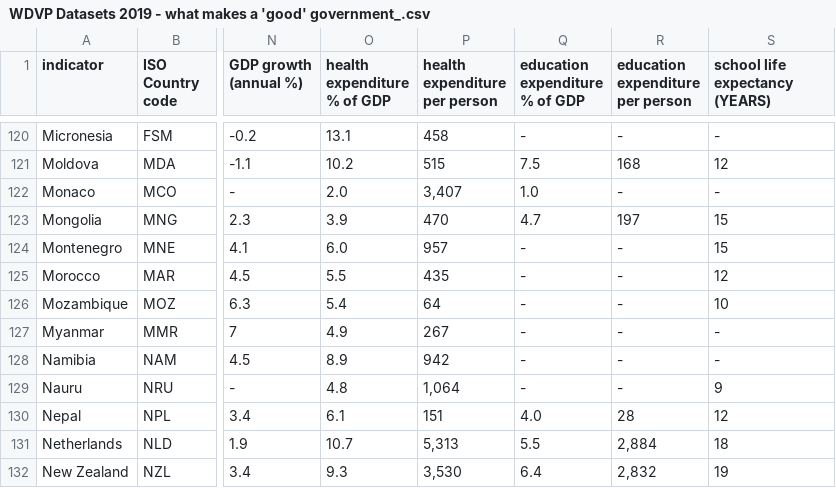
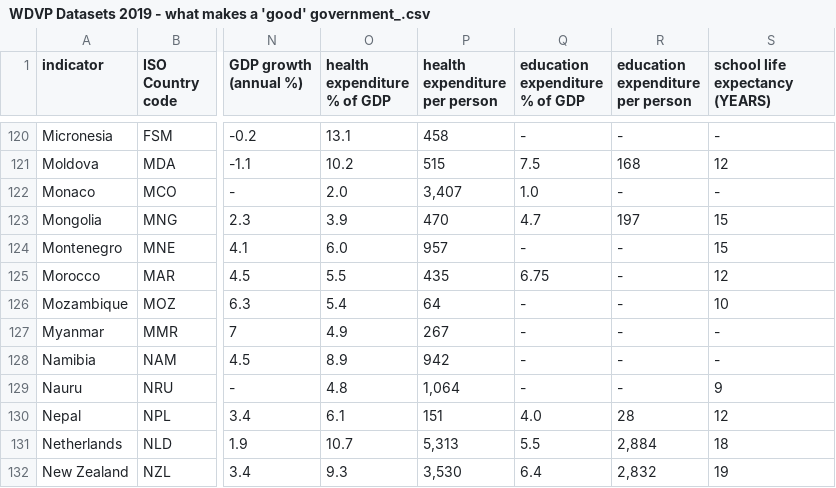
Before and after one commit to Tsunomi12/DSCI-235-Project, a CSV file: WDVP Datasets 2019 - what makes a 'good' government_.csv, drawn as a sheet; only a part is shown, gaps mark what is left out; the diff names each change by its address in the sheet, - before the commit and + after, or states it on an @@ line.

Commit message:
Update WDVP Datasets 2019 - what makes a 'good' government_.csv
Morocco - EE % of GDP - 6.75

```diff
--- a/WDVP Datasets 2019 - what makes a 'good' government_.csv
+++ b/WDVP Datasets 2019 - what makes a 'good' government_.csv
-Q125 (education expenditure % of GDP): -
+Q125 (education expenditure % of GDP): 6.75
```
